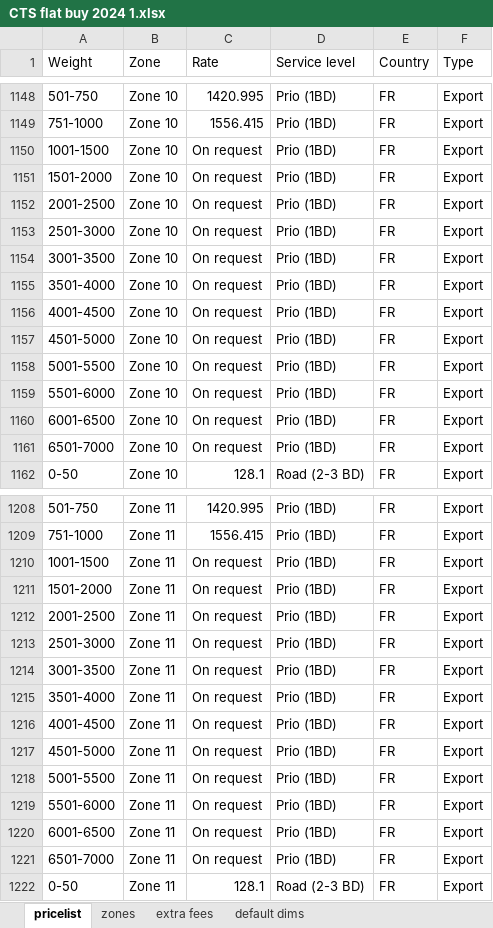
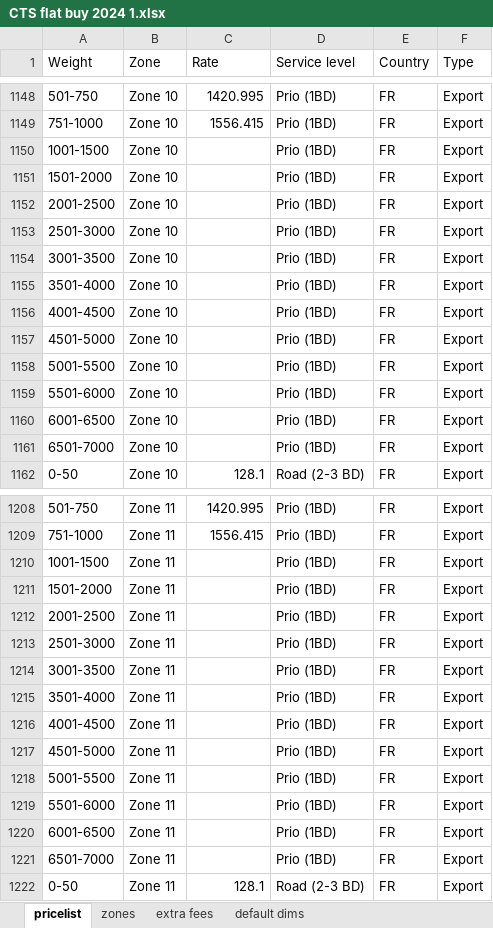
Before and after one commit to 7ard1grad3/shipping_calculator, an Excel workbook: data/CTS flat buy 2024 1.xlsx, sheet pricelist, drawn as a sheet; only a part is shown, gaps mark what is left out; values as stored, in another font and other column widths than the file's, no borders; the diff covers the shown part only; the diff names each change by its address in the sheet, - before the commit and + after, or states it on an @@ line.

Commit message:
Update 'CTS flat buy 2024 1.xlsx' data file
Revised the contents of the spreadsheet to reflect updated information. Ensured accuracy and alignment with the latest data requirements.

```diff
--- a/data/CTS flat buy 2024 1.xlsx (sheet pricelist)
+++ b/data/CTS flat buy 2024 1.xlsx (sheet pricelist)
-C1150:C1161 (Rate): On request
+C1150:C1161 (Rate): (empty)
-C1210:C1221 (Rate): On request
+C1210:C1221 (Rate): (empty)
```
Also changed, not shown: 60 edited cells elsewhere in this sheet.
